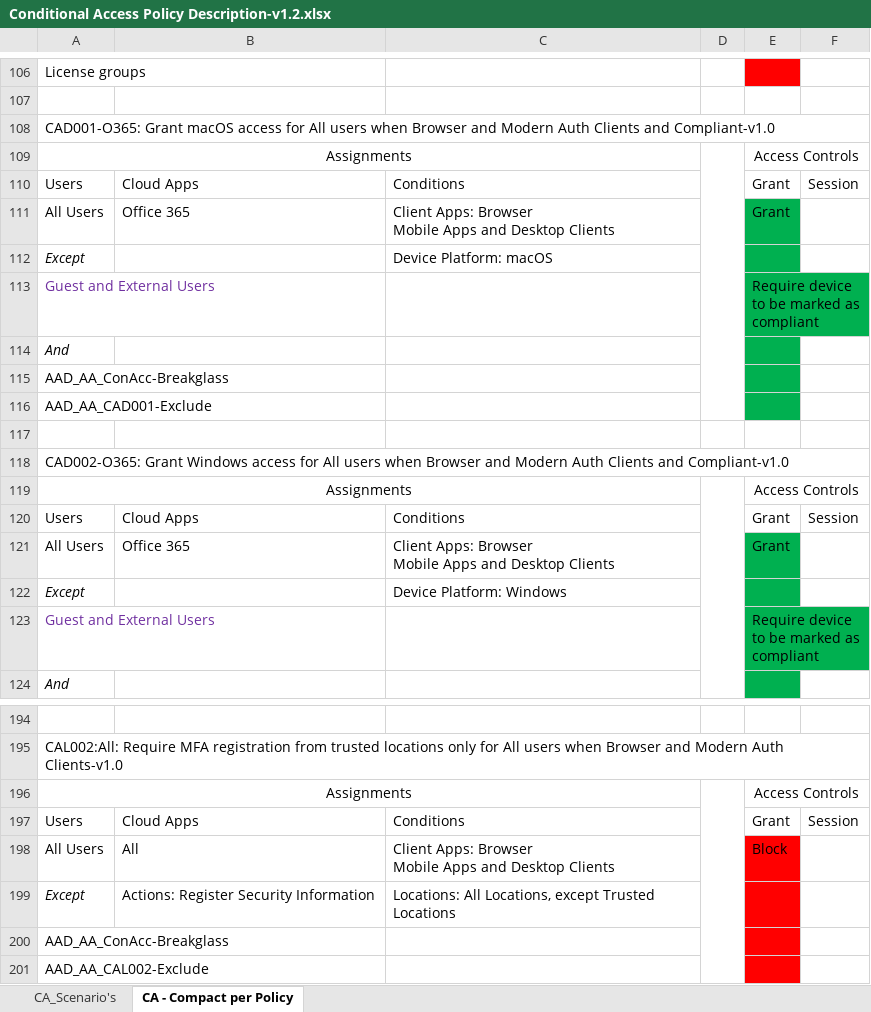
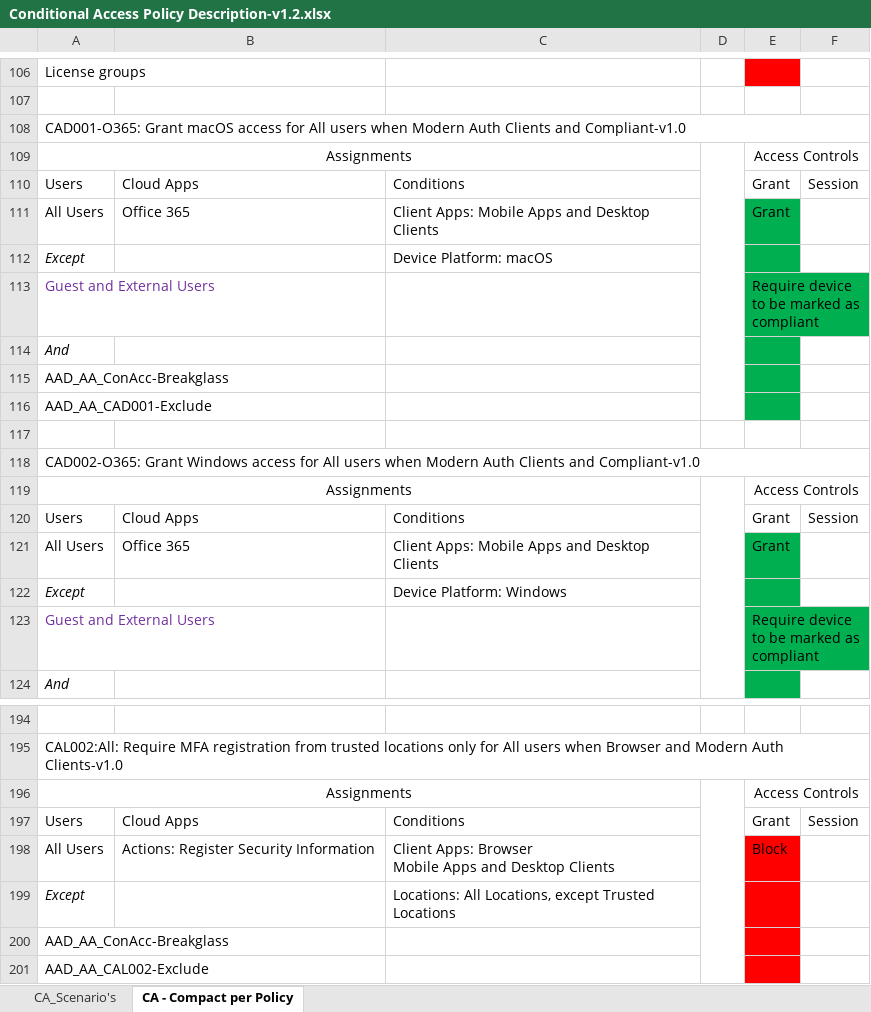
Before and after one commit to kennethvs/blog, an Excel workbook: Conditional Access Policy Description-v1.2.xlsx, sheet CA - Compact per Policy, drawn as a sheet; only a part is shown, gaps mark what is left out; values as stored, in another font and other column widths than the file's, no borders; conditional formats not drawn; ↵ is a line break in a cell; the diff names each change by its address in the sheet, - before the commit and + after, or states it on an @@ line.

Commit message:
Add files via upload

```diff
--- a/Conditional Access Policy Description-v1.2.xlsx (sheet CA - Compact per Policy)
+++ b/Conditional Access Policy Description-v1.2.xlsx (sheet CA - Compact per Policy)
-A108: …users when Browser and Modern Auth…
+A108: …users when Modern Auth…
-C111: Client Apps: Browser ↵ Mobile Apps…
+C111: Client Apps: Mobile Apps…
-A118: …users when Browser and Modern Auth…
+A118: …users when Modern Auth…
-C121: Client Apps: Browser ↵ Mobile Apps…
+C121: Client Apps: Mobile Apps…
-B198: All
+B198: Actions: Register Security Information
-B199: Actions: Register Security Information
+B199: (empty)
```
Also changed, not shown: sheet CA_Scenario's.
